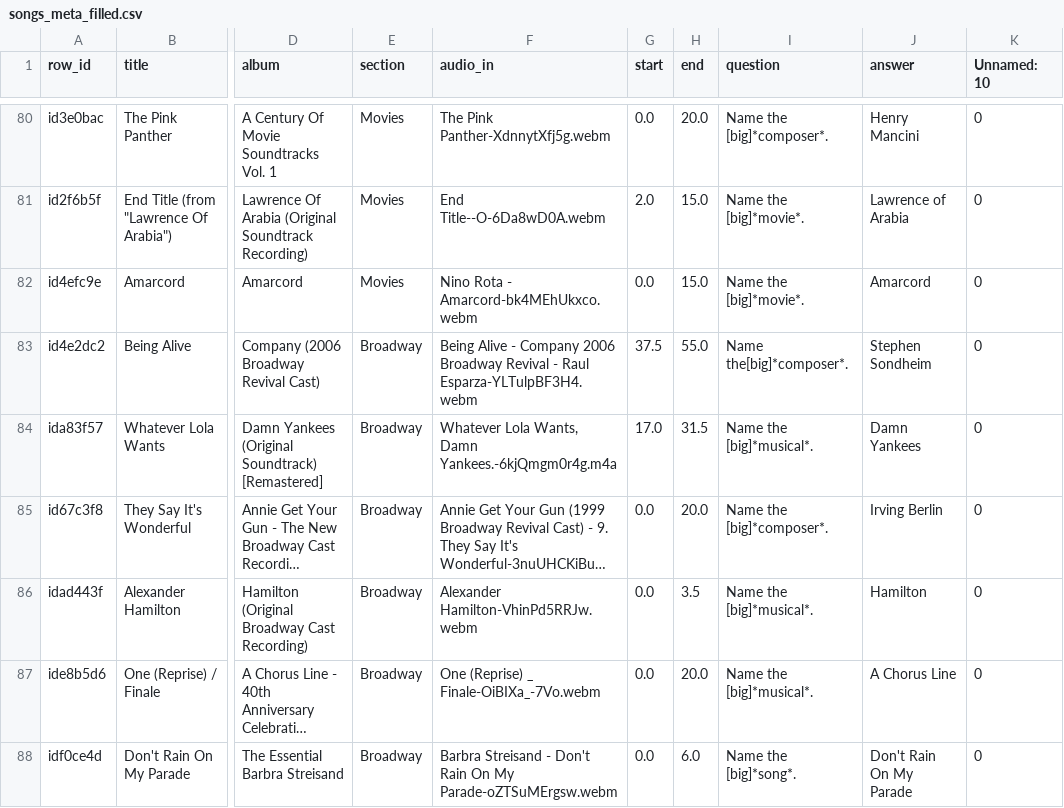
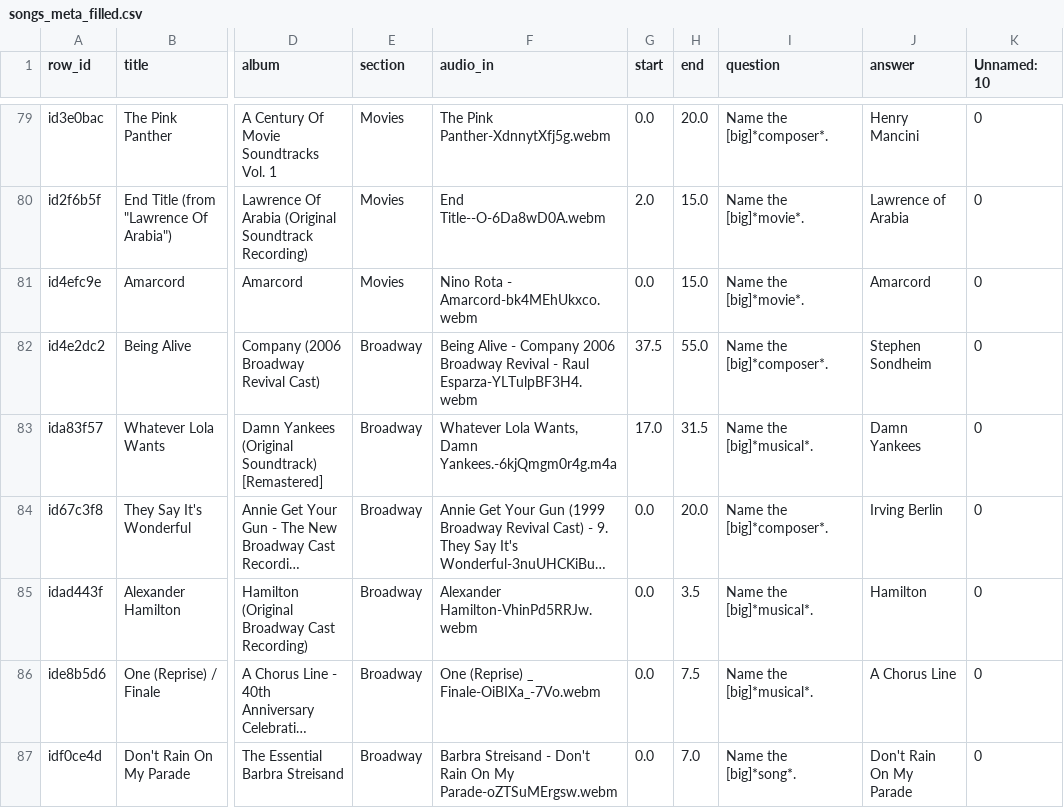
Before and after one commit to rben01/quarantine-trivia, a CSV file: songs_meta_filled.csv, drawn as a sheet; only a part is shown, gaps mark what is left out; long unchanged cells end in …; addresses are those after the commit; the diff covers the shown part only; the diff names each change by its address in the sheet, - before the commit and + after, or states it on an @@ line.

```diff
--- a/songs_meta_filled.csv
+++ b/songs_meta_filled.csv
-I82 (question): Name the[big]*composer*.
+I82 (question): Name the [big]*composer*.
-H86 (end): 20.0
+H86 (end): 7.5
-H87 (end): 6.0
+H87 (end): 7.0
```
Also changed, not shown: 1 added row, 3 removed rows and 4 edited cells elsewhere in this file, Songs_meta_filled_output/Sheet 2-Table 1.csv, 7 other files.
